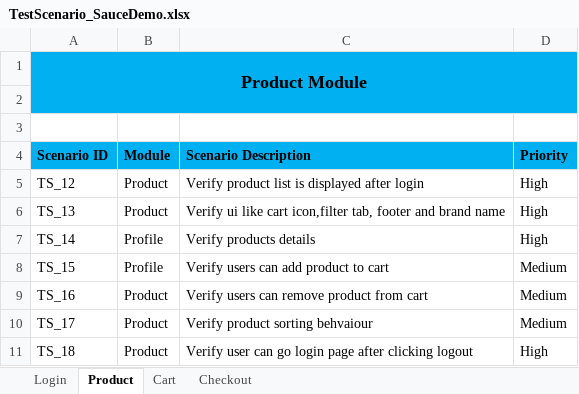
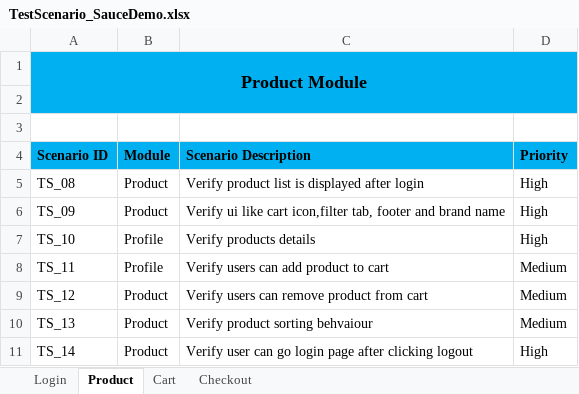
Before and after one commit to Code-By-Adarsh/Manual-Testing-Projects, an Excel workbook: Project-2/TestScenario_SauceDemo.xlsx, sheet Product, drawn as a sheet; values as stored, in another font and other column widths than the file's, no borders; the diff names each change by its address in the sheet, - before the commit and + after, or states it on an @@ line.

Commit message:
Update test scenario and added test case of login page

```diff
--- a/Project-2/TestScenario_SauceDemo.xlsx (sheet Product)
+++ b/Project-2/TestScenario_SauceDemo.xlsx (sheet Product)
-A5 (Scenario ID): TS_12
+A5 (Scenario ID): TS_08
-A6 (Scenario ID): TS_13
+A6 (Scenario ID): TS_09
-A7 (Scenario ID): TS_14
+A7 (Scenario ID): TS_10
-A8 (Scenario ID): TS_15
+A8 (Scenario ID): TS_11
-A9 (Scenario ID): TS_16
+A9 (Scenario ID): TS_12
-A10 (Scenario ID): TS_17
+A10 (Scenario ID): TS_13
-A11 (Scenario ID): TS_18
+A11 (Scenario ID): TS_14
```
Also changed, not shown: sheet Checkout, sheet Login, sheet Cart, 1 other file.
